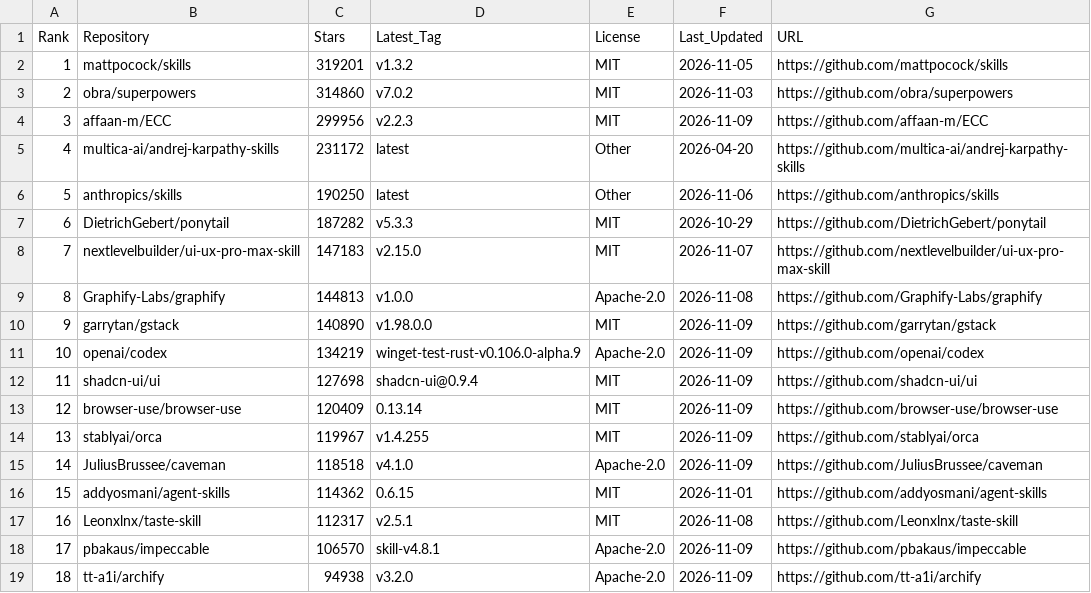
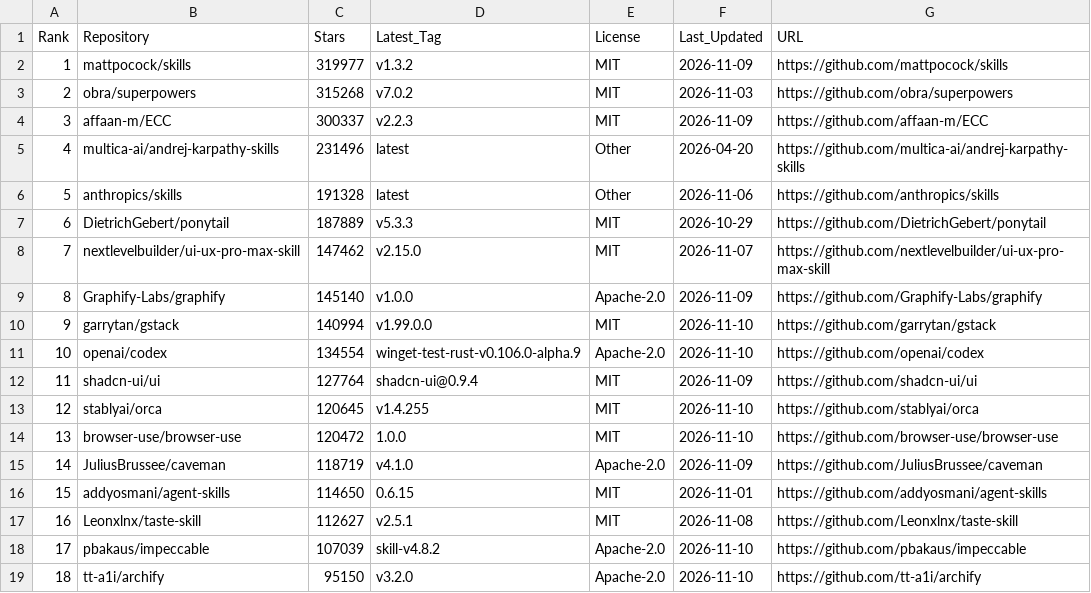
Before and after one commit to Nownitya/Ai-Models-List, a CSV file: data/live-stats.csv, drawn as a sheet; only a part is shown; the diff covers the shown part only.

```diff
--- a/data/live-stats.csv
+++ b/data/live-stats.csv
@@ -1,19 +1,19 @@
 Rank,Repository,Stars,Latest_Tag,License,Last_Updated,URL
-1,mattpocock/skills,319201,v1.3.2,MIT,2026-11-05,https://github.com/mattpocock/skills
-2,obra/superpowers,314860,v7.0.2,MIT,2026-11-03,https://github.com/obra/superpowers
-3,affaan-m/ECC,299956,v2.2.3,MIT,2026-11-09,https://github.com/affaan-m/ECC
-4,multica-ai/andrej-karpathy-skills,231172,latest,Other,2026-04-20,https://github.com/multica-ai/andrej-karpathy-skills
-5,anthropics/skills,190250,latest,Other,2026-11-06,https://github.com/anthropics/skills
-6,DietrichGebert/ponytail,187282,v5.3.3,MIT,2026-10-29,https://github.com/DietrichGebert/ponytail
-7,nextlevelbuilder/ui-ux-pro-max-skill,147183,v2.15.0,MIT,2026-11-07,https://github.com/nextlevelbuilder/ui-ux-pro-max-skill
-8,Graphify-Labs/graphify,144813,v1.0.0,Apache-2.0,2026-11-08,https://github.com/Graphify-Labs/graphify
-9,garrytan/gstack,140890,v1.98.0.0,MIT,2026-11-09,https://github.com/garrytan/gstack
-10,openai/codex,134219,winget-test-rust-v0.106.0-alpha.9,Apache-2.0,2026-11-09,https://github.com/openai/codex
-11,shadcn-ui/ui,127698,shadcn-ui@0.9.4,MIT,2026-11-09,https://github.com/shadcn-ui/ui
-12,browser-use/browser-use,120409,0.13.14,MIT,2026-11-09,https://github.com/browser-use/browser-use
-13,stablyai/orca,119967,v1.4.255,MIT,2026-11-09,https://github.com/stablyai/orca
-14,JuliusBrussee/caveman,118518,v4.1.0,Apache-2.0,2026-11-09,https://github.com/JuliusBrussee/caveman
-15,addyosmani/agent-skills,114362,0.6.15,MIT,2026-11-01,https://github.com/addyosmani/agent-skills
-16,Leonxlnx/taste-skill,112317,v2.5.1,MIT,2026-11-08,https://github.com/Leonxlnx/taste-skill
-17,pbakaus/impeccable,106570,skill-v4.8.1,Apache-2.0,2026-11-09,https://github.com/pbakaus/impeccable
-18,tt-a1i/archify,94938,v3.2.0,Apache-2.0,2026-11-09,https://github.com/tt-a1i/archify
+1,mattpocock/skills,319977,v1.3.2,MIT,2026-11-09,https://github.com/mattpocock/skills
+2,obra/superpowers,315268,v7.0.2,MIT,2026-11-03,https://github.com/obra/superpowers
+3,affaan-m/ECC,300337,v2.2.3,MIT,2026-11-09,https://github.com/affaan-m/ECC
+4,multica-ai/andrej-karpathy-skills,231496,latest,Other,2026-04-20,https://github.com/multica-ai/andrej-karpathy-skills
+5,anthropics/skills,191328,latest,Other,2026-11-06,https://github.com/anthropics/skills
+6,DietrichGebert/ponytail,187889,v5.3.3,MIT,2026-10-29,https://github.com/DietrichGebert/ponytail
+7,nextlevelbuilder/ui-ux-pro-max-skill,147462,v2.15.0,MIT,2026-11-07,https://github.com/nextlevelbuilder/ui-ux-pro-max-skill
+8,Graphify-Labs/graphify,145140,v1.0.0,Apache-2.0,2026-11-09,https://github.com/Graphify-Labs/graphify
+9,garrytan/gstack,140994,v1.99.0.0,MIT,2026-11-10,https://github.com/garrytan/gstack
+10,openai/codex,134554,winget-test-rust-v0.106.0-alpha.9,Apache-2.0,2026-11-10,https://github.com/openai/codex
+11,shadcn-ui/ui,127764,shadcn-ui@0.9.4,MIT,2026-11-09,https://github.com/shadcn-ui/ui
+12,stablyai/orca,120645,v1.4.255,MIT,2026-11-10,https://github.com/stablyai/orca
+13,browser-use/browser-use,120472,1.0.0,MIT,2026-11-10,https://github.com/browser-use/browser-use
+14,JuliusBrussee/caveman,118719,v4.1.0,Apache-2.0,2026-11-09,https://github.com/JuliusBrussee/caveman
+15,addyosmani/agent-skills,114650,0.6.15,MIT,2026-11-01,https://github.com/addyosmani/agent-skills
+16,Leonxlnx/taste-skill,112627,v2.5.1,MIT,2026-11-08,https://github.com/Leonxlnx/taste-skill
+17,pbakaus/impeccable,107039,skill-v4.8.2,Apache-2.0,2026-11-10,https://github.com/pbakaus/impeccable
+18,tt-a1i/archify,95150,v3.2.0,Apache-2.0,2026-11-10,https://github.com/tt-a1i/archify
```
Also changed, not shown: 130 edited cells elsewhere in this file, 2 other files.
